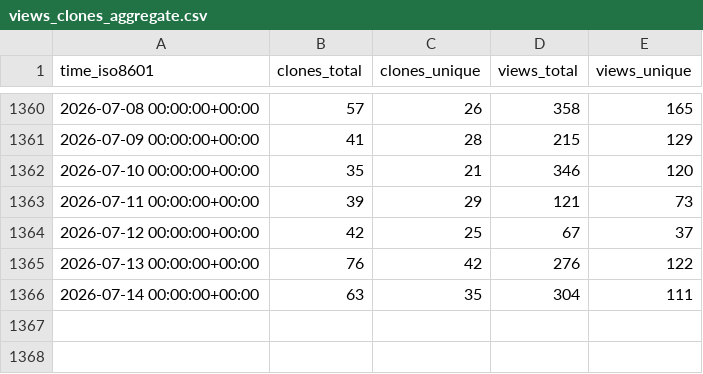
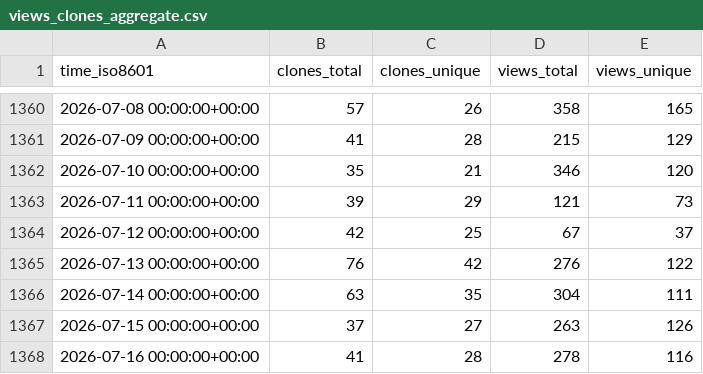
Before and after one commit to jongpie/NebulaLogger, a CSV file: jongpie/NebulaLogger/ghrs-data/views_clones_aggregate.csv, drawn as a sheet; only a part is shown, gaps mark what is left out.

```diff
--- a/jongpie/NebulaLogger/ghrs-data/views_clones_aggregate.csv
+++ b/jongpie/NebulaLogger/ghrs-data/views_clones_aggregate.csv
@@ -1366 +1366,3 @@ time_iso8601,clones_total,clones_unique,views_total,views_unique
 2026-07-14 00:00:00+00:00,63,35,304,111
+2026-07-15 00:00:00+00:00,37,27,263,126
+2026-07-16 00:00:00+00:00,41,28,278,116
```
Also changed, not shown: 1 other file.
